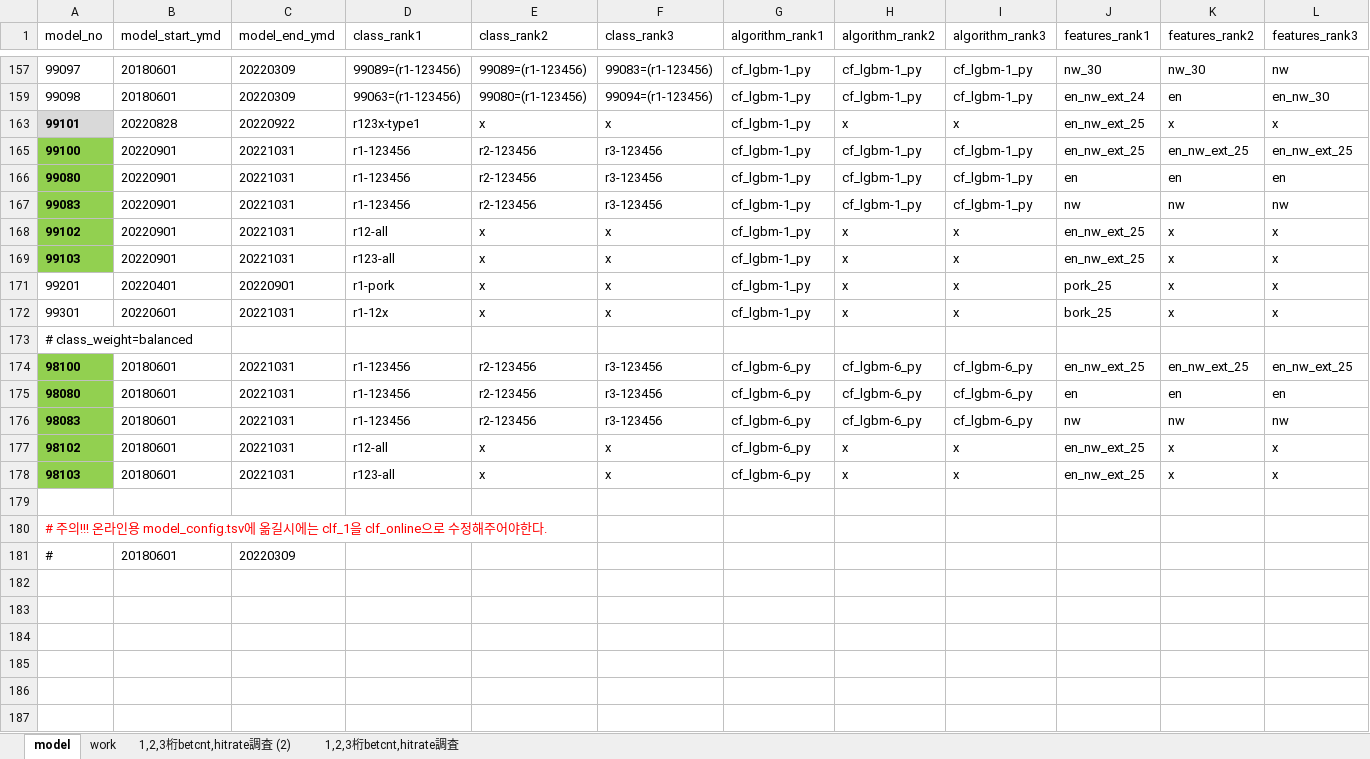
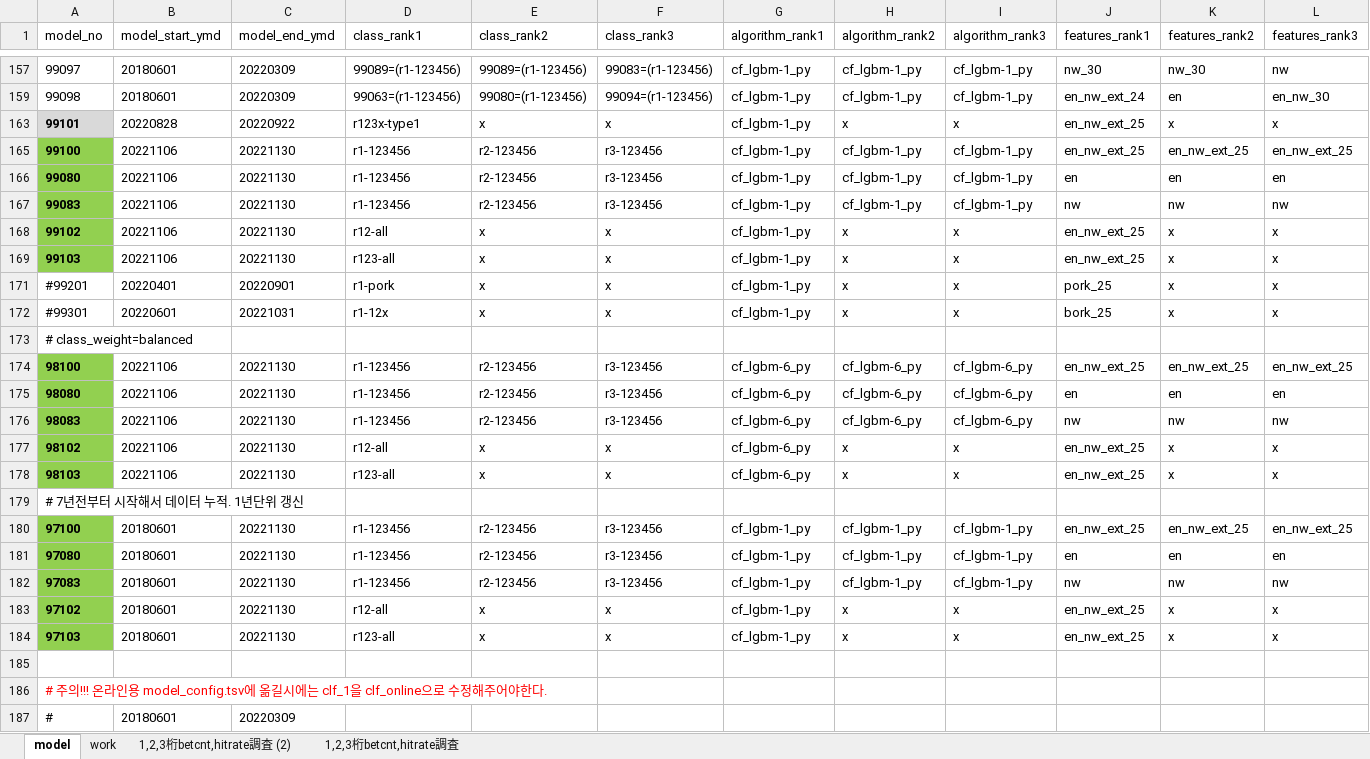
Before and after one commit to ttoltori/pod_boatrace, an Excel workbook: document/expr10/model_config.xlsx, sheet model, drawn as a sheet; only a part is shown, gaps mark what is left out; the shorter side is filled out with more unchanged rows; values as stored, in another font and other column widths than the file's, no borders; rows hold the shown columns only; the diff names each change by its address in the sheet, - before the commit and + after, or states it on an @@ line.

```diff
--- a/document/expr10/model_config.xlsx (sheet model)
+++ b/document/expr10/model_config.xlsx (sheet model)
-B165:B169 (model_start_ymd): 20220901
+B165:B169 (model_start_ymd): 20221106
-C165:C169 (model_end_ymd): 20221031
+C165:C169 (model_end_ymd): 20221130
-A171 (model_no): 99201
+A171 (model_no): #99201
-A172 (model_no): 99301
+A172 (model_no): #99301
-B174:B178 (model_start_ymd): 20180601
+B174:B178 (model_start_ymd): 20221106
-C174:C178 (model_end_ymd): 20221031
+C174:C178 (model_end_ymd): 20221130
+row 179: # 7년전부터 시작해서 데이터 누적. 1년단위 갱신
+row 180: 97100 | 20180601 | 20221130 | r1-123456 | r2-123456 | r3-123456 | cf_lgbm-1_py | cf_lgbm-1_py | cf_lgbm-1_py | en_nw_ext_25 | en_nw_ext_25 | en_nw_ext_25
+row 181: 97080 | 20180601 | 20221130 | r1-123456 | r2-123456 | r3-123456 | cf_lgbm-1_py | cf_lgbm-1_py | cf_lgbm-1_py | en | en | en
+row 182: 97083 | 20180601 | 20221130 | r1-123456 | r2-123456 | r3-123456 | cf_lgbm-1_py | cf_lgbm-1_py | cf_lgbm-1_py | nw | nw | nw
+row 183: 97102 | 20180601 | 20221130 | r12-all | x | x | cf_lgbm-1_py | x | x | en_nw_ext_25 | x | x
+row 184: 97103 | 20180601 | 20221130 | r123-all | x | x | cf_lgbm-1_py | x | x | en_nw_ext_25 | x | x
```
Also changed, not shown: sheet work, document/expr10/simul1_test.xlsx, document/expr10/실험10.xlsx, 19 other files.
